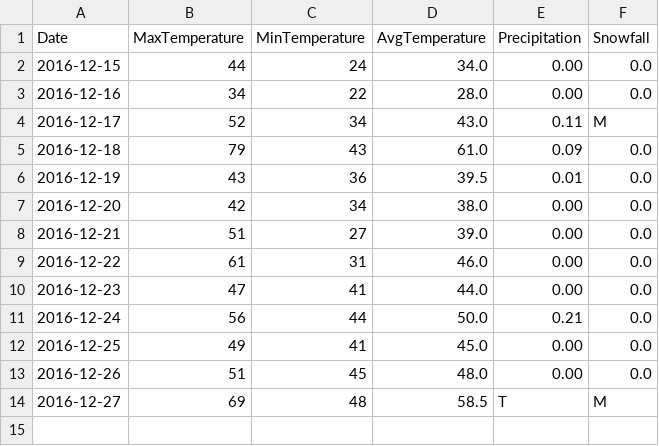
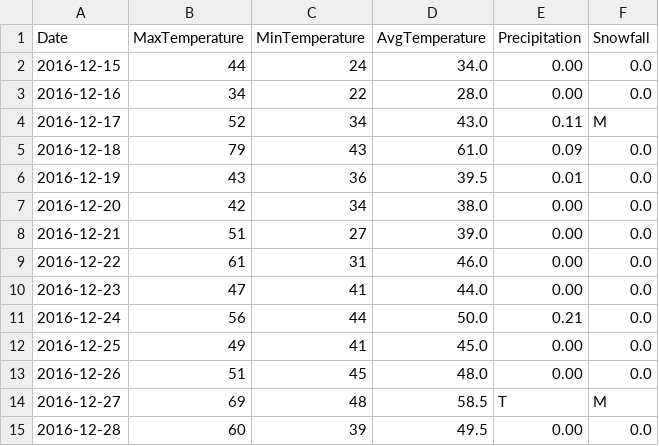
Before and after one commit to verumsolum/orf_weather, a CSV file: orfwx/data-raw/updates.csv, drawn as a sheet.

Commit message:
Add Wednesday's observations

```diff
--- a/orfwx/data-raw/updates.csv
+++ b/orfwx/data-raw/updates.csv
@@ -14 +14,2 @@ Date, MaxTemperature, MinTemperature, AvgTemperature, Precipitation, Snowfall
 2016-12-27, 69, 48, 58.5, T, M
+2016-12-28, 60, 39, 49.5, 0.00, 0.0
```
